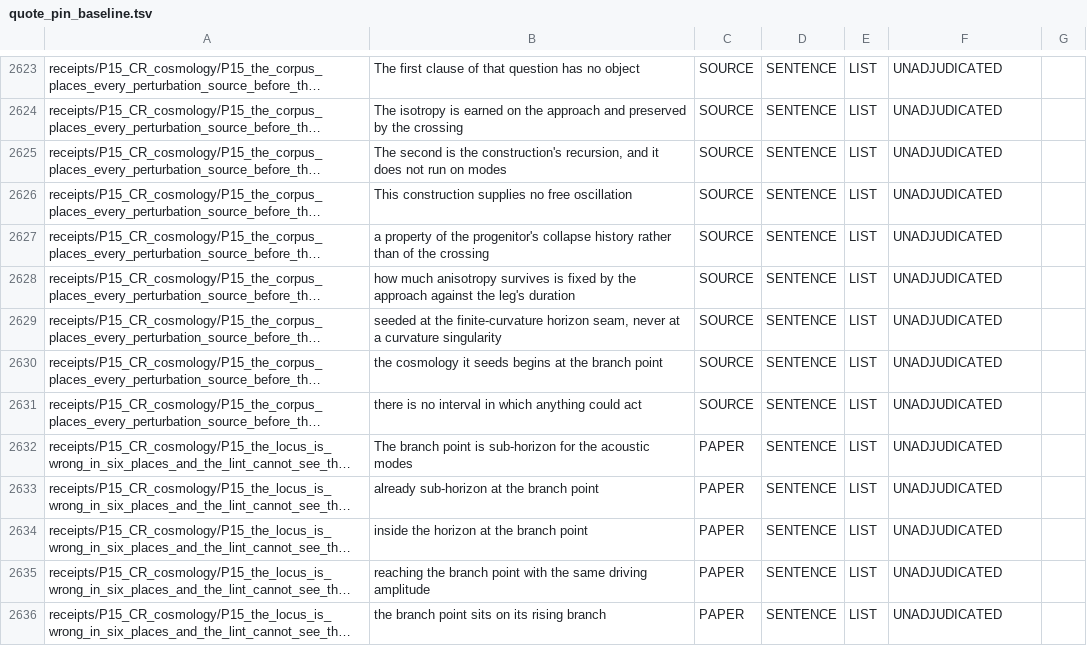
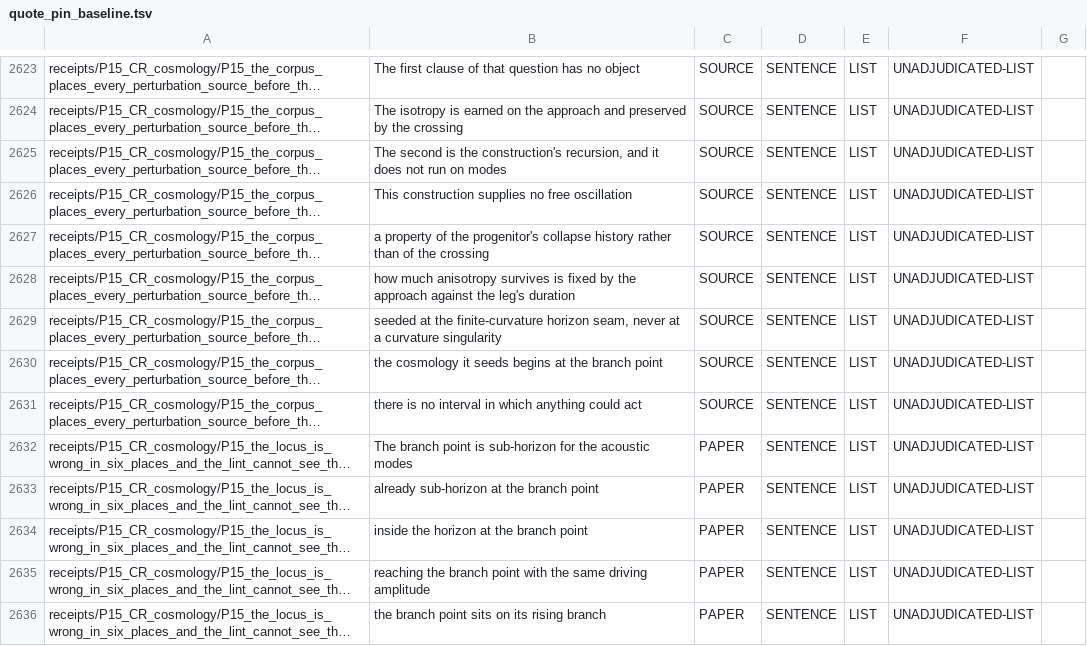
Before and after one commit to daryljanzen/shadow-of-existence, a TSV file: corpus/quote_pin_baseline.tsv, drawn as a sheet; only a part is shown, gaps mark what is left out; long unchanged cells end in …; the diff covers the shown part only; the diff names each change by its address in the sheet, - before the commit and + after, or states it on an @@ line.

```diff
--- a/corpus/quote_pin_baseline.tsv
+++ b/corpus/quote_pin_baseline.tsv
-F2623:F2636: UNADJUDICATED
+F2623:F2636: UNADJUDICATED-LIST
```
Also changed, not shown: 47 edited cells elsewhere in this file, 1 other file.
